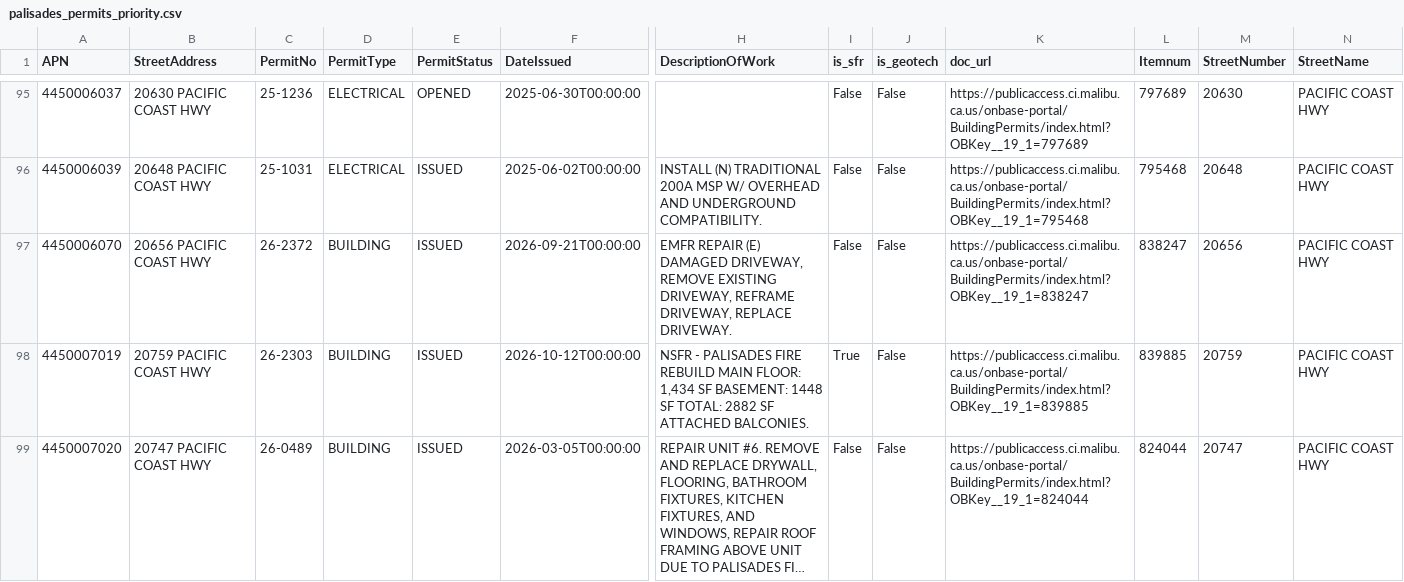
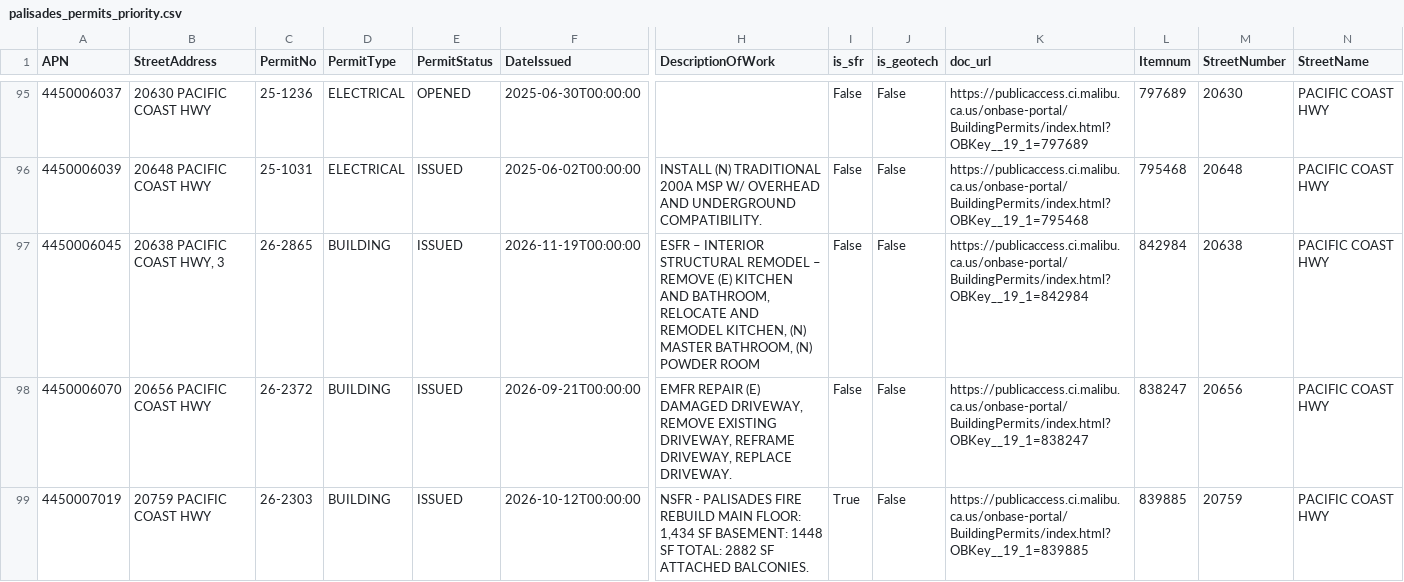
Before and after one commit to maliburebuildtaskforce/permit-tracker, a CSV file: data/palisades_permits_priority.csv, drawn as a sheet; only a part is shown, gaps mark what is left out; the shorter side is filled out with more unchanged rows; long unchanged cells end in …; rows hold the shown columns only; the diff covers the shown part only; the diff names each change by its address in the sheet, - before the commit and + after, or states it on an @@ line.

```diff
--- a/data/palisades_permits_priority.csv
+++ b/data/palisades_permits_priority.csv
+row 97: 4450006045 | 20638 PACIFIC COAST HWY, 3 | 26-2865 | BUILDING | ISSUED | 2026-11-19T00:00:00 | ESFR – INTERIOR STRUCTURAL REMODEL – REMOVE (E) KITCHEN AND BATHROOM, RELOCATE AND REMODEL KITCHEN, (N) MASTER BATHROOM, (N) POWDER ROOM | False | False | https://publicaccess.ci.malibu.ca.us/onbase-portal/BuildingPermits/index.html?OBKey__19_1=842984 | 842984 | 20638 | PACIFIC COAST HWY
```
Also changed, not shown: 7 edited cells elsewhere in this file, data/palisades_permits_reports.csv.
